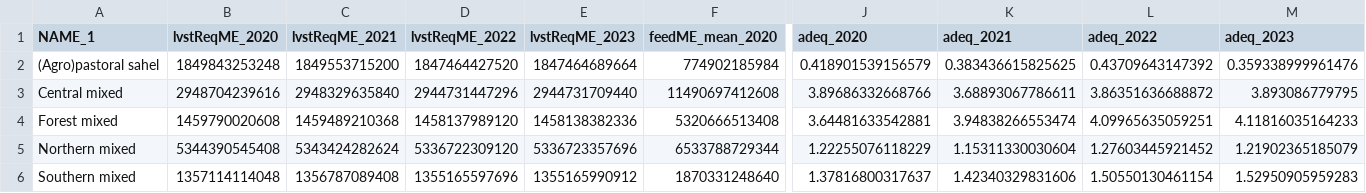
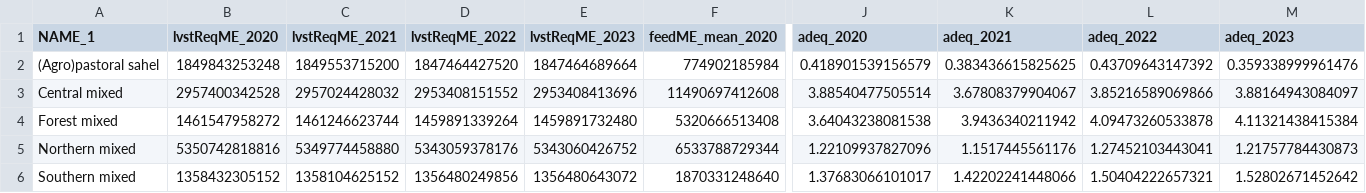
Before and after one commit to ilri/ruminant-feed-balance, a CSV file: src/3Balance-estimates/Nigeria/Results/totals_timeseries_region.csv, drawn as a sheet; only a part is shown, gaps mark what is left out; the diff names each change by its address in the sheet, - before the commit and + after, or states it on an @@ line.

```diff
--- a/src/3Balance-estimates/Nigeria/Results/totals_timeseries_region.csv
+++ b/src/3Balance-estimates/Nigeria/Results/totals_timeseries_region.csv
-B3 (lvstReqME_2020): 2948704239616
+B3 (lvstReqME_2020): 2957400342528
-C3 (lvstReqME_2021): 2948329635840
+C3 (lvstReqME_2021): 2957024428032
-D3 (lvstReqME_2022): 2944731447296
+D3 (lvstReqME_2022): 2953408151552
-E3 (lvstReqME_2023): 2944731709440
+E3 (lvstReqME_2023): 2953408413696
-J3 (adeq_2020): 3.89686332668766
+J3 (adeq_2020): 3.88540477505514
-K3 (adeq_2021): 3.68893067786611
+K3 (adeq_2021): 3.67808379904067
-L3 (adeq_2022): 3.86351636688872
+L3 (adeq_2022): 3.85216589069866
-M3 (adeq_2023): 3.893086779795
+M3 (adeq_2023): 3.88164943084097
-B4 (lvstReqME_2020): 1459790020608
+B4 (lvstReqME_2020): 1461547958272
-C4 (lvstReqME_2021): 1459489210368
+C4 (lvstReqME_2021): 1461246623744
-D4 (lvstReqME_2022): 1458137989120
+D4 (lvstReqME_2022): 1459891339264
-E4 (lvstReqME_2023): 1458138382336
+E4 (lvstReqME_2023): 1459891732480
-J4 (adeq_2020): 3.64481633542881
+J4 (adeq_2020): 3.64043238081538
-K4 (adeq_2021): 3.94838266553474
+K4 (adeq_2021): 3.9436340211942
-L4 (adeq_2022): 4.09965635059251
+L4 (adeq_2022): 4.09473260533878
-M4 (adeq_2023): 4.11816035164233
+M4 (adeq_2023): 4.11321438415384
-B5 (lvstReqME_2020): 5344390545408
+B5 (lvstReqME_2020): 5350742818816
-C5 (lvstReqME_2021): 5343424282624
+C5 (lvstReqME_2021): 5349774458880
-D5 (lvstReqME_2022): 5336722309120
+D5 (lvstReqME_2022): 5343059378176
-E5 (lvstReqME_2023): 5336723357696
+E5 (lvstReqME_2023): 5343060426752
-J5 (adeq_2020): 1.22255076118229
+J5 (adeq_2020): 1.22109937827096
-K5 (adeq_2021): 1.15311330030604
+K5 (adeq_2021): 1.1517445561176
-L5 (adeq_2022): 1.27603445921452
+L5 (adeq_2022): 1.27452103443041
-M5 (adeq_2023): 1.21902365185079
+M5 (adeq_2023): 1.21757784430873
-B6 (lvstReqME_2020): 1357114114048
+B6 (lvstReqME_2020): 1358432305152
-C6 (lvstReqME_2021): 1356787089408
+C6 (lvstReqME_2021): 1358104625152
-D6 (lvstReqME_2022): 1355165597696
+D6 (lvstReqME_2022): 1356480249856
-E6 (lvstReqME_2023): 1355165990912
+E6 (lvstReqME_2023): 1356480643072
-J6 (adeq_2020): 1.37816800317637
+J6 (adeq_2020): 1.37683066101017
-K6 (adeq_2021): 1.42340329831606
+K6 (adeq_2021): 1.42202241448066
-L6 (adeq_2022): 1.50550130461154
+L6 (adeq_2022): 1.50404222657321
-M6 (adeq_2023): 1.52950905959283
+M6 (adeq_2023): 1.52802671452642
```
Also changed, not shown: src/3Balance-estimates/Nigeria/Results/totals_timeseries_country.csv, src/3Balance-estimates/Nigeria/Results/totals_timeseries_state.csv, 18 other files.
